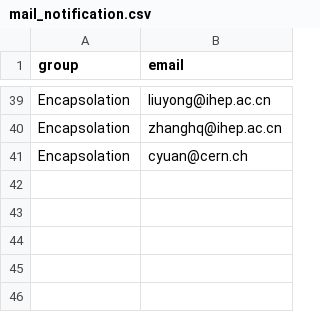
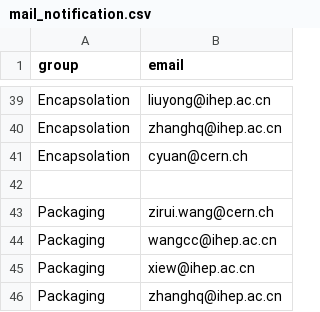
Before and after one commit to vslokenb/HGCAL_WEB_IHEP, a CSV file: user/mail_notification.csv, drawn as a sheet; only a part is shown, gaps mark what is left out.

Commit message:
add packaging function and corresponding mailing group

```diff
--- a/user/mail_notification.csv
+++ b/user/mail_notification.csv
@@ -41 +41,6 @@ Encapsolation, zhanghq@ihep.ac.cn
 Encapsolation, cyuan@cern.ch
+
+Packaging, zirui.wang@cern.ch
+Packaging, wangcc@ihep.ac.cn
+Packaging, xiew@ihep.ac.cn
+Packaging, zhanghq@ihep.ac.cn
```
Also changed, not shown: 1 other file.
